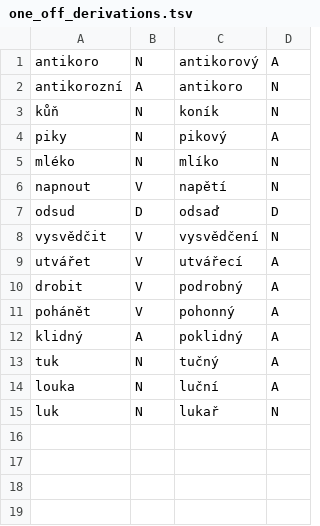
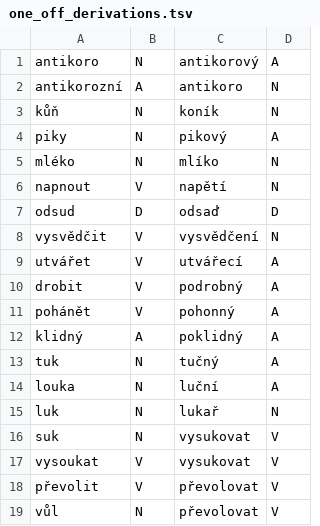
Before and after one commit to vidraj/derinet, a TSV file: tools/data-api/perl-derivmorpho/derinet09/one_off_derivations.tsv, drawn as a sheet; the diff names each change by its address in the sheet, - before the commit and + after, or states it on an @@ line.

Commit message:
Add two homonymous relations, without differentiation
The four relations added by this commit “solve” the parents of two
homonymous words. We do not anchor them by the semantics or the homonym
number, though, so the pairs may cross freely and produce the wrong
result. Maybe we will solve this one day.

```diff
--- a/tools/data-api/perl-derivmorpho/derinet09/one_off_derivations.tsv
+++ b/tools/data-api/perl-derivmorpho/derinet09/one_off_derivations.tsv
+row 16: suk | N | vysukovat | V
+row 17: vysoukat | V | vysukovat | V
+row 18: převolit | V | převolovat | V
+row 19: vůl | N | převolovat | V
```
